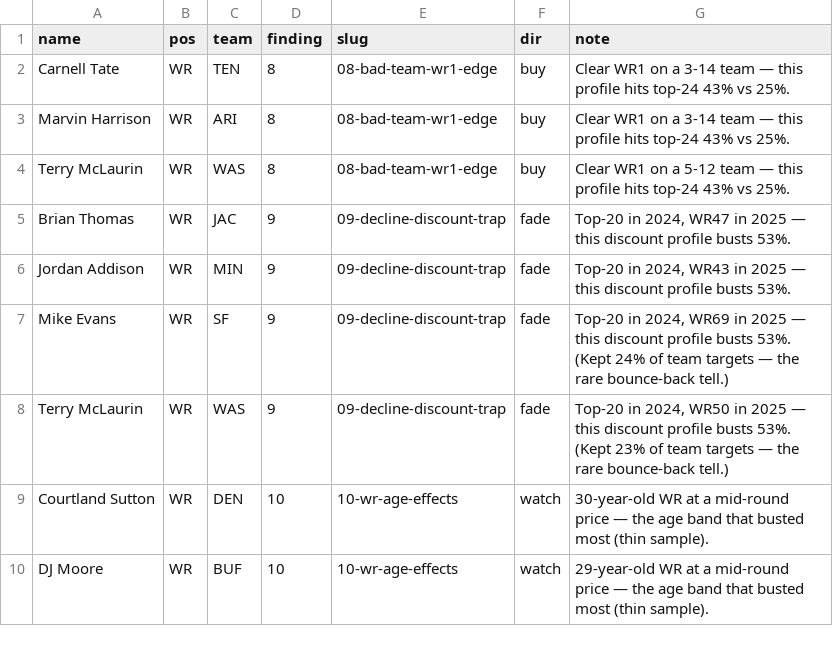
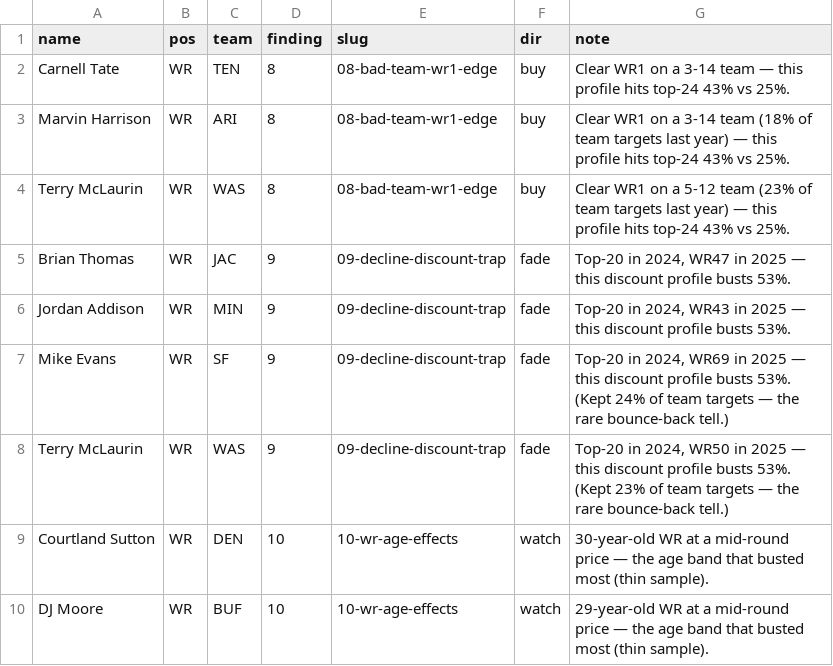
Before and after one commit to Zinkelburger/Fantasy-Football-Tool, a CSV file: engine/league-sim/data/market/findings_marks_2026.csv, drawn as a sheet; only a part is shown.

```diff
--- a/engine/league-sim/data/market/findings_marks_2026.csv
+++ b/engine/league-sim/data/market/findings_marks_2026.csv
@@ -2,4 +2,4 @@ name,pos,team,finding,slug,dir,note
 Carnell Tate,WR,TEN,8,08-bad-team-wr1-edge,buy,Clear WR1 on a 3-14 team — this profile hits top-24 43% vs 25%.
-Marvin Harrison,WR,ARI,8,08-bad-team-wr1-edge,buy,Clear WR1 on a 3-14 team — this profile hits top-24 43% vs 25%.
-Terry McLaurin,WR,WAS,8,08-bad-team-wr1-edge,buy,Clear WR1 on a 5-12 team — this profile hits top-24 43% vs 25%.
+Marvin Harrison,WR,ARI,8,08-bad-team-wr1-edge,buy,Clear WR1 on a 3-14 team (18% of team targets last year) — this profile hits top-24 43% vs 25%.
+Terry McLaurin,WR,WAS,8,08-bad-team-wr1-edge,buy,Clear WR1 on a 5-12 team (23% of team targets last year) — this profile hits top-24 43% vs 25%.
 Brian Thomas,WR,JAC,9,09-decline-discount-trap,fade,"Top-20 in 2024, WR47 in 2025 — this discount profile busts 53%."
```
Also changed, not shown: 15 other files.
